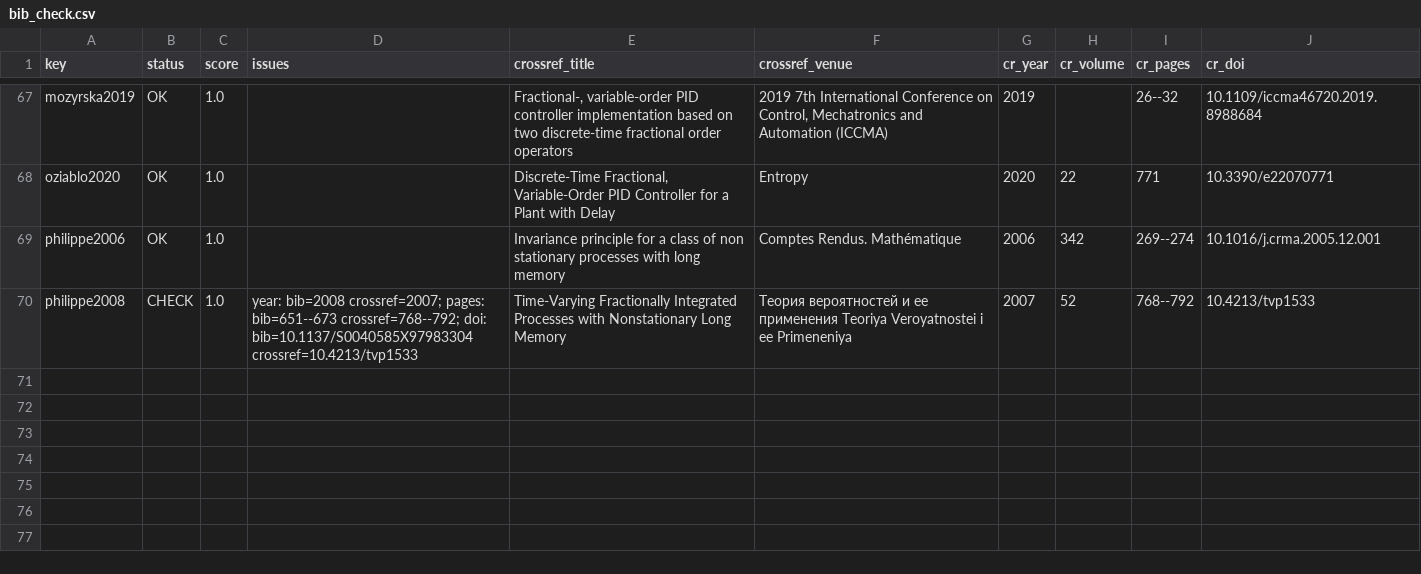
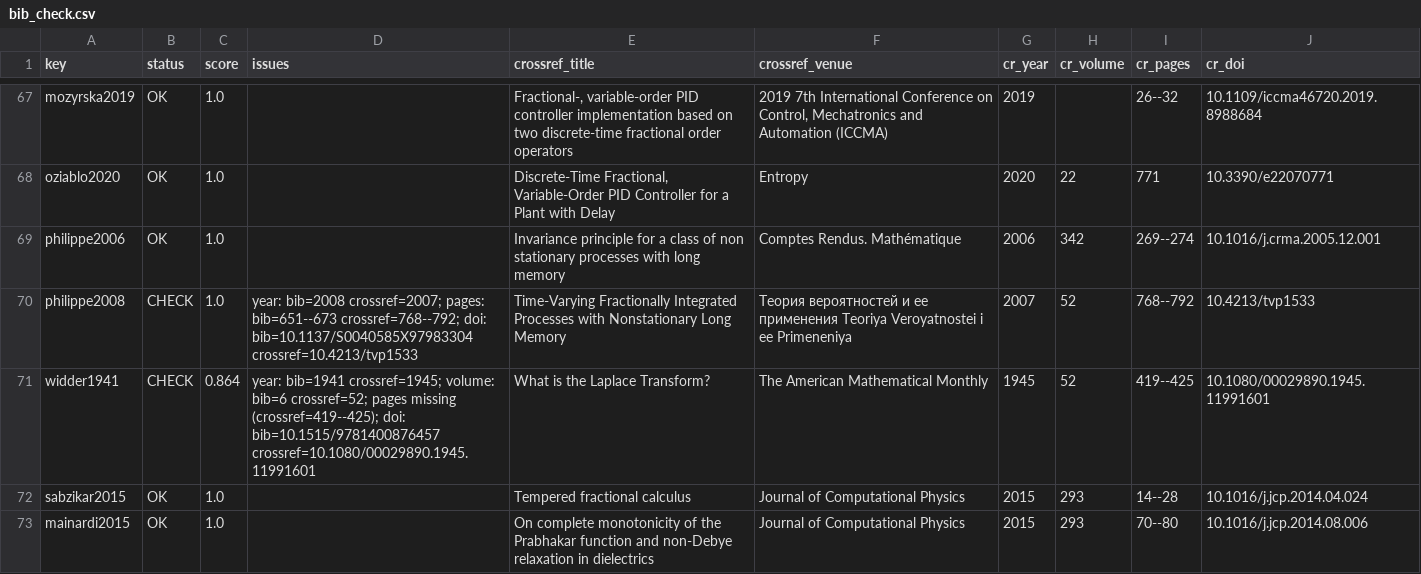
Before and after one commit to HakanErsoy/claude, a CSV file: litreview/bib_check.csv, drawn as a sheet; only a part is shown, gaps mark what is left out.

```diff
--- a/litreview/bib_check.csv
+++ b/litreview/bib_check.csv
@@ -70 +70,4 @@ philippe2006,OK,1.0,,Invariance principle for a class of non stationary processe
 philippe2008,CHECK,1.0,year: bib=2008 crossref=2007; pages: bib=651--673 crossref=768--792; doi: bib=10.1137/S0040585X97983304 crossref=10.4213/tvp1533,Time-Varying Fractionally Integrated Processes with Nonstationary Long Memory,Теория вероятностей и ее применения Teoriya Veroyatnostei i ee Primeneniya,2007,52,768--792,10.4213/tvp1533
+widder1941,CHECK,0.864,year: bib=1941 crossref=1945; volume: bib=6 crossref=52; pages missing (crossref=419--425); doi: bib=10.1515/9781400876457 crossref=10.1080/00029890.1945.11991601,What is the Laplace Transform?,The American Mathematical Monthly,1945,52,419--425,10.1080/00029890.1945.11991601
+sabzikar2015,OK,1.0,,Tempered fractional calculus,Journal of Computational Physics,2015,293,14--28,10.1016/j.jcp.2014.04.024
+mainardi2015,OK,1.0,,On complete monotonicity of the Prabhakar function and non-Debye relaxation in dielectrics,Journal of Computational Physics,2015,293,70--80,10.1016/j.jcp.2014.08.006
```
Also changed, not shown: 16 other files.
